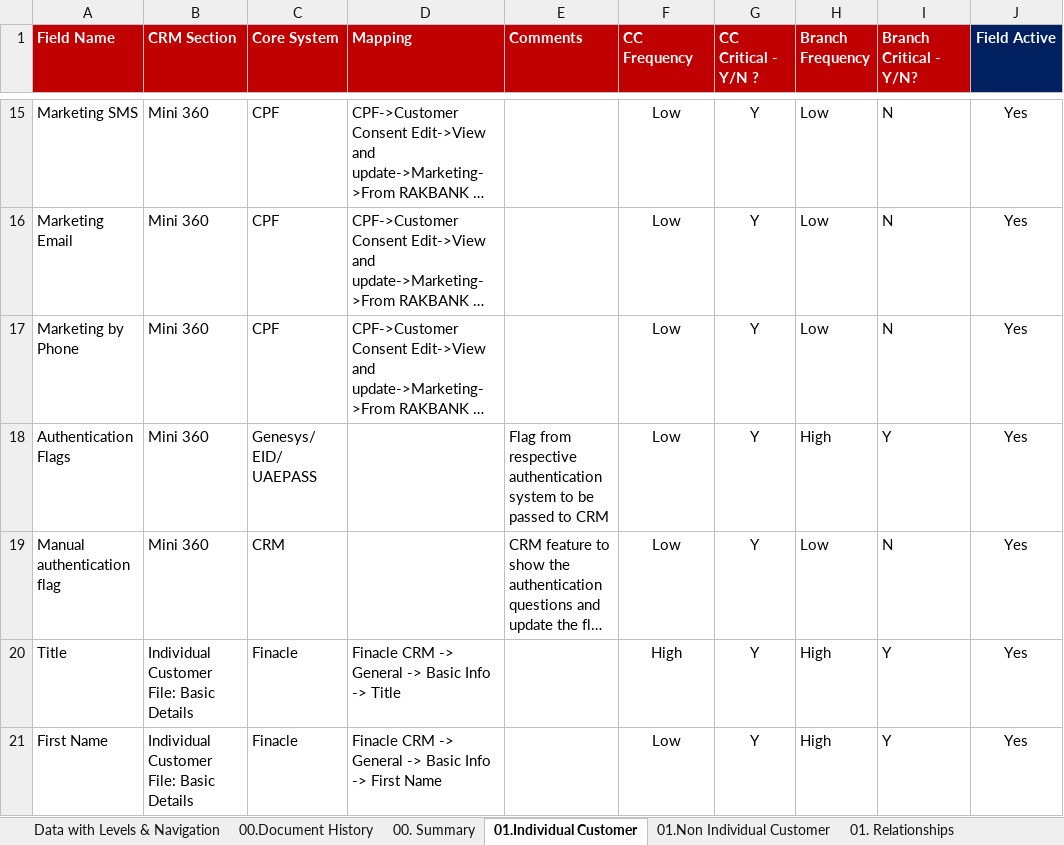
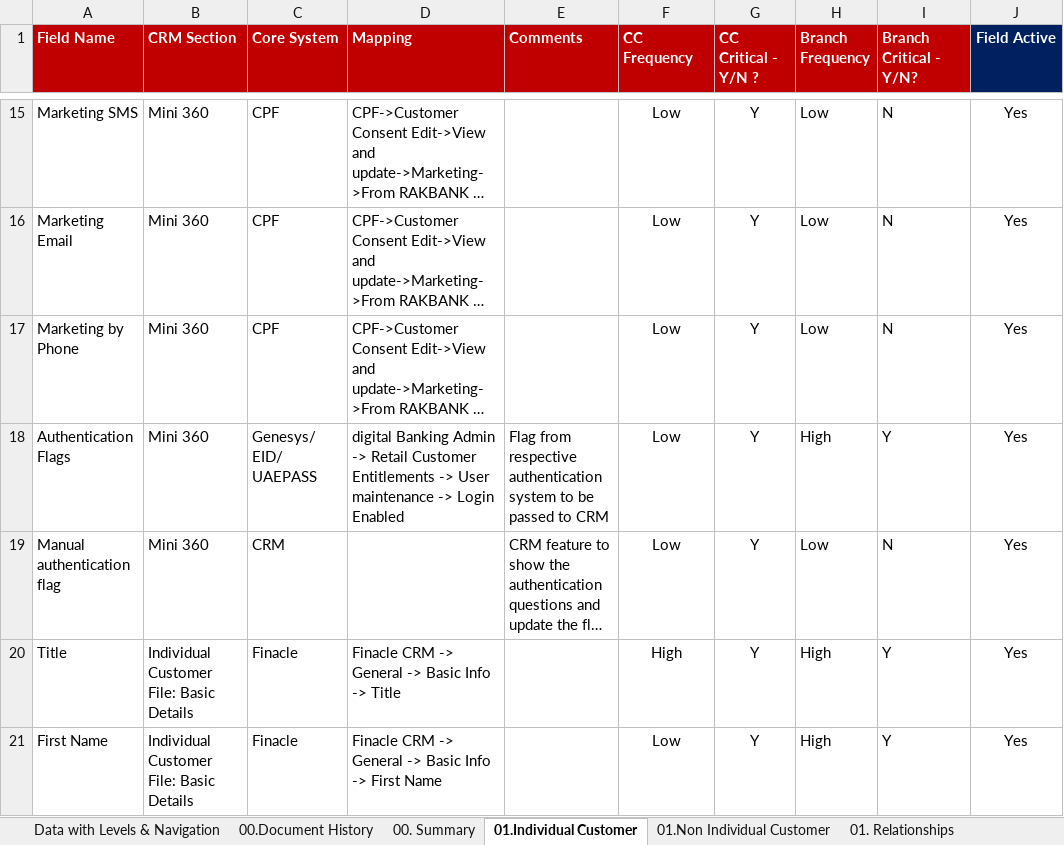
Before and after one commit to imgokhan-rakbank/crm-modeling, an Excel workbook: CRM Field requirements v1.1 - Levels & Navigation for data modelling (May 2026).xlsx, sheet 01.Individual Customer, drawn as a sheet; only a part is shown, gaps mark what is left out; long unchanged cells end in …; values as stored, in another font and other column widths than the file's, no borders; conditional formats not drawn; the diff names each change by its address in the sheet, - before the commit and + after, or states it on an @@ line.

```diff
--- a/CRM Field requirements v1.1 - Levels & Navigation for data modelling (May 2026).xlsx (sheet 01.Individual Customer)
+++ b/CRM Field requirements v1.1 - Levels & Navigation for data modelling (May 2026).xlsx (sheet 01.Individual Customer)
-D18 (Mapping): (empty)
+D18 (Mapping): digital Banking Admin -> Retail Customer Entitlements -> User maintenance -> Login Enabled
```
Also changed, not shown: 2 other files.
